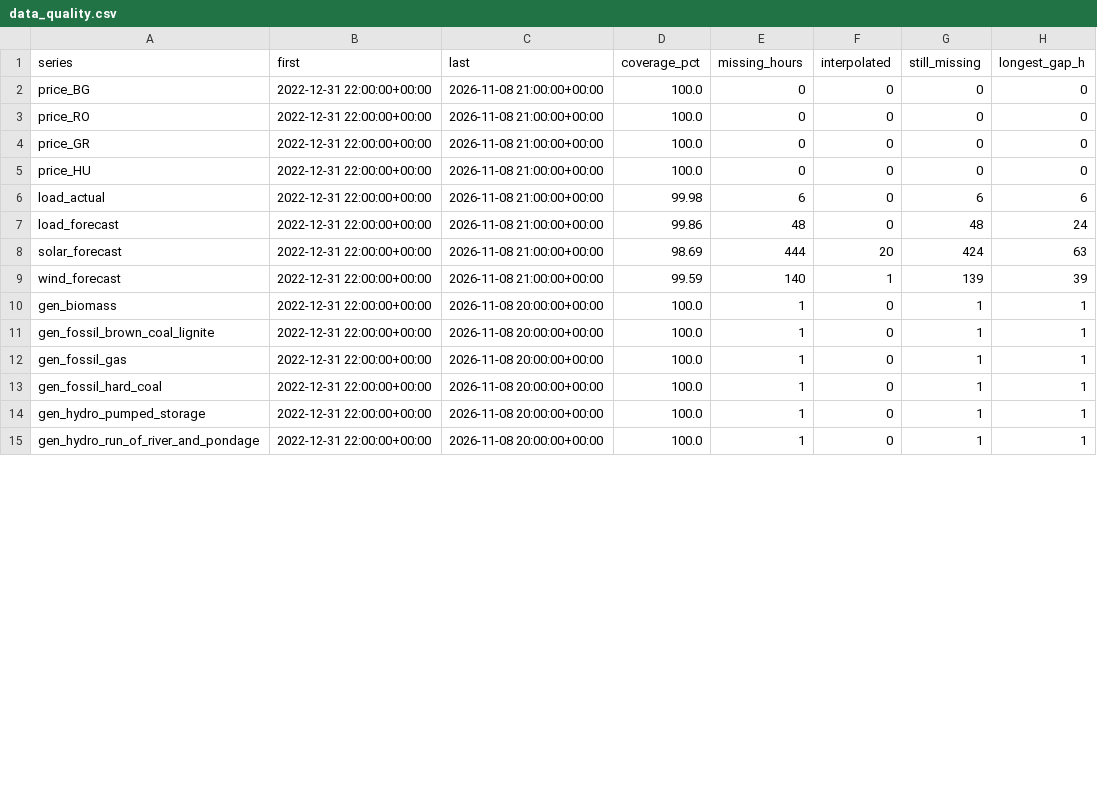
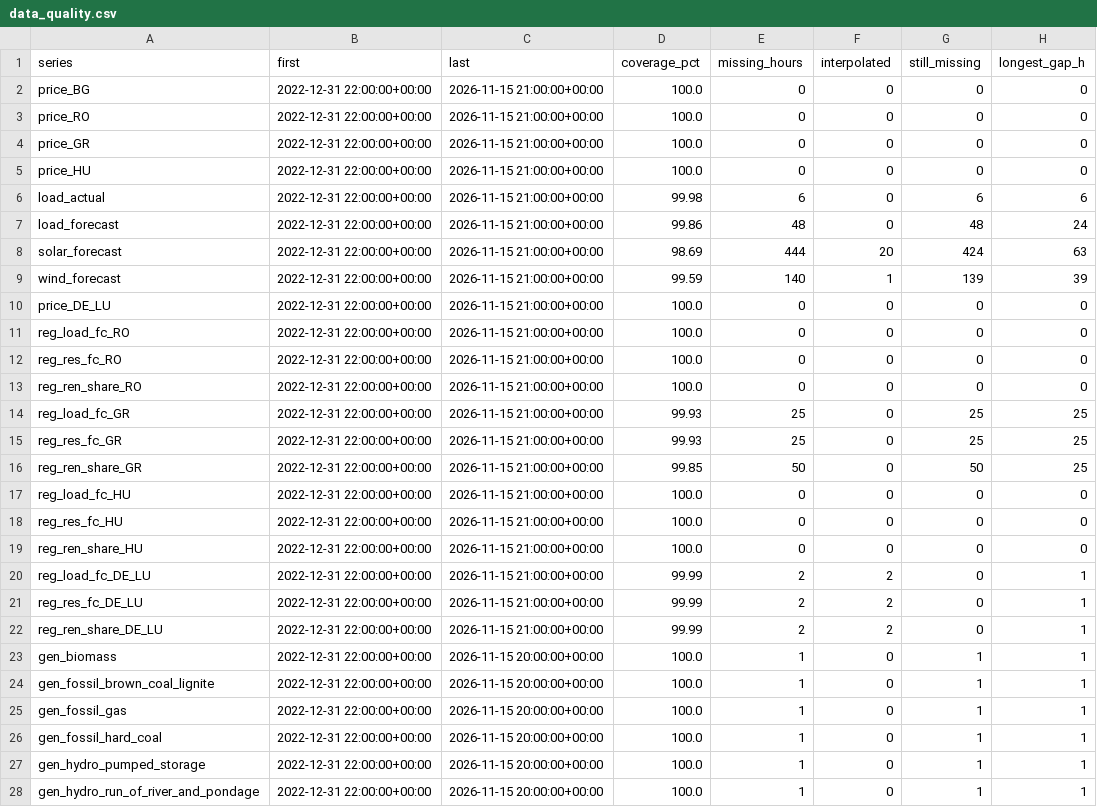
Before and after one commit to aleks-al-aleksandrov/energy-market-analytics, a CSV file: reports/data_quality.csv, drawn as a sheet; only a part is shown; the diff covers the shown part only.

```diff
--- a/reports/data_quality.csv
+++ b/reports/data_quality.csv
@@ -1,15 +1,28 @@
 series,first,last,coverage_pct,missing_hours,interpolated,still_missing,longest_gap_h
-price_BG,2022-12-31 22:00:00+00:00,2026-11-08 21:00:00+00:00,100.0,0,0,0,0
-price_RO,2022-12-31 22:00:00+00:00,2026-11-08 21:00:00+00:00,100.0,0,0,0,0
-price_GR,2022-12-31 22:00:00+00:00,2026-11-08 21:00:00+00:00,100.0,0,0,0,0
-price_HU,2022-12-31 22:00:00+00:00,2026-11-08 21:00:00+00:00,100.0,0,0,0,0
-load_actual,2022-12-31 22:00:00+00:00,2026-11-08 21:00:00+00:00,99.98,6,0,6,6
-load_forecast,2022-12-31 22:00:00+00:00,2026-11-08 21:00:00+00:00,99.86,48,0,48,24
-solar_forecast,2022-12-31 22:00:00+00:00,2026-11-08 21:00:00+00:00,98.69,444,20,424,63
-wind_forecast,2022-12-31 22:00:00+00:00,2026-11-08 21:00:00+00:00,99.59,140,1,139,39
-gen_biomass,2022-12-31 22:00:00+00:00,2026-11-08 20:00:00+00:00,100.0,1,0,1,1
-gen_fossil_brown_coal_lignite,2022-12-31 22:00:00+00:00,2026-11-08 20:00:00+00:00,100.0,1,0,1,1
-gen_fossil_gas,2022-12-31 22:00:00+00:00,2026-11-08 20:00:00+00:00,100.0,1,0,1,1
-gen_fossil_hard_coal,2022-12-31 22:00:00+00:00,2026-11-08 20:00:00+00:00,100.0,1,0,1,1
-gen_hydro_pumped_storage,2022-12-31 22:00:00+00:00,2026-11-08 20:00:00+00:00,100.0,1,0,1,1
-gen_hydro_run_of_river_and_pondage,2022-12-31 22:00:00+00:00,2026-11-08 20:00:00+00:00,100.0,1,0,1,1
+price_BG,2022-12-31 22:00:00+00:00,2026-11-15 21:00:00+00:00,100.0,0,0,0,0
+price_RO,2022-12-31 22:00:00+00:00,2026-11-15 21:00:00+00:00,100.0,0,0,0,0
+price_GR,2022-12-31 22:00:00+00:00,2026-11-15 21:00:00+00:00,100.0,0,0,0,0
+price_HU,2022-12-31 22:00:00+00:00,2026-11-15 21:00:00+00:00,100.0,0,0,0,0
+load_actual,2022-12-31 22:00:00+00:00,2026-11-15 21:00:00+00:00,99.98,6,0,6,6
+load_forecast,2022-12-31 22:00:00+00:00,2026-11-15 21:00:00+00:00,99.86,48,0,48,24
+solar_forecast,2022-12-31 22:00:00+00:00,2026-11-15 21:00:00+00:00,98.69,444,20,424,63
+wind_forecast,2022-12-31 22:00:00+00:00,2026-11-15 21:00:00+00:00,99.59,140,1,139,39
+price_DE_LU,2022-12-31 22:00:00+00:00,2026-11-15 21:00:00+00:00,100.0,0,0,0,0
+reg_load_fc_RO,2022-12-31 22:00:00+00:00,2026-11-15 21:00:00+00:00,100.0,0,0,0,0
+reg_res_fc_RO,2022-12-31 22:00:00+00:00,2026-11-15 21:00:00+00:00,100.0,0,0,0,0
+reg_ren_share_RO,2022-12-31 22:00:00+00:00,2026-11-15 21:00:00+00:00,100.0,0,0,0,0
+reg_load_fc_GR,2022-12-31 22:00:00+00:00,2026-11-15 21:00:00+00:00,99.93,25,0,25,25
+reg_res_fc_GR,2022-12-31 22:00:00+00:00,2026-11-15 21:00:00+00:00,99.93,25,0,25,25
+reg_ren_share_GR,2022-12-31 22:00:00+00:00,2026-11-15 21:00:00+00:00,99.85,50,0,50,25
+reg_load_fc_HU,2022-12-31 22:00:00+00:00,2026-11-15 21:00:00+00:00,100.0,0,0,0,0
+reg_res_fc_HU,2022-12-31 22:00:00+00:00,2026-11-15 21:00:00+00:00,100.0,0,0,0,0
+reg_ren_share_HU,2022-12-31 22:00:00+00:00,2026-11-15 21:00:00+00:00,100.0,0,0,0,0
+reg_load_fc_DE_LU,2022-12-31 22:00:00+00:00,2026-11-15 21:00:00+00:00,99.99,2,2,0,1
+reg_res_fc_DE_LU,2022-12-31 22:00:00+00:00,2026-11-15 21:00:00+00:00,99.99,2,2,0,1
+reg_ren_share_DE_LU,2022-12-31 22:00:00+00:00,2026-11-15 21:00:00+00:00,99.99,2,2,0,1
+gen_biomass,2022-12-31 22:00:00+00:00,2026-11-15 20:00:00+00:00,100.0,1,0,1,1
+gen_fossil_brown_coal_lignite,2022-12-31 22:00:00+00:00,2026-11-15 20:00:00+00:00,100.0,1,0,1,1
+gen_fossil_gas,2022-12-31 22:00:00+00:00,2026-11-15 20:00:00+00:00,100.0,1,0,1,1
+gen_fossil_hard_coal,2022-12-31 22:00:00+00:00,2026-11-15 20:00:00+00:00,100.0,1,0,1,1
+gen_hydro_pumped_storage,2022-12-31 22:00:00+00:00,2026-11-15 20:00:00+00:00,100.0,1,0,1,1
+gen_hydro_run_of_river_and_pondage,2022-12-31 22:00:00+00:00,2026-11-15 20:00:00+00:00,100.0,1,0,1,1
```
Also changed, not shown: 61 edited cells elsewhere in this file, reports/forecast_log.csv, reports/forecast_next_day.csv, 40 other files.
